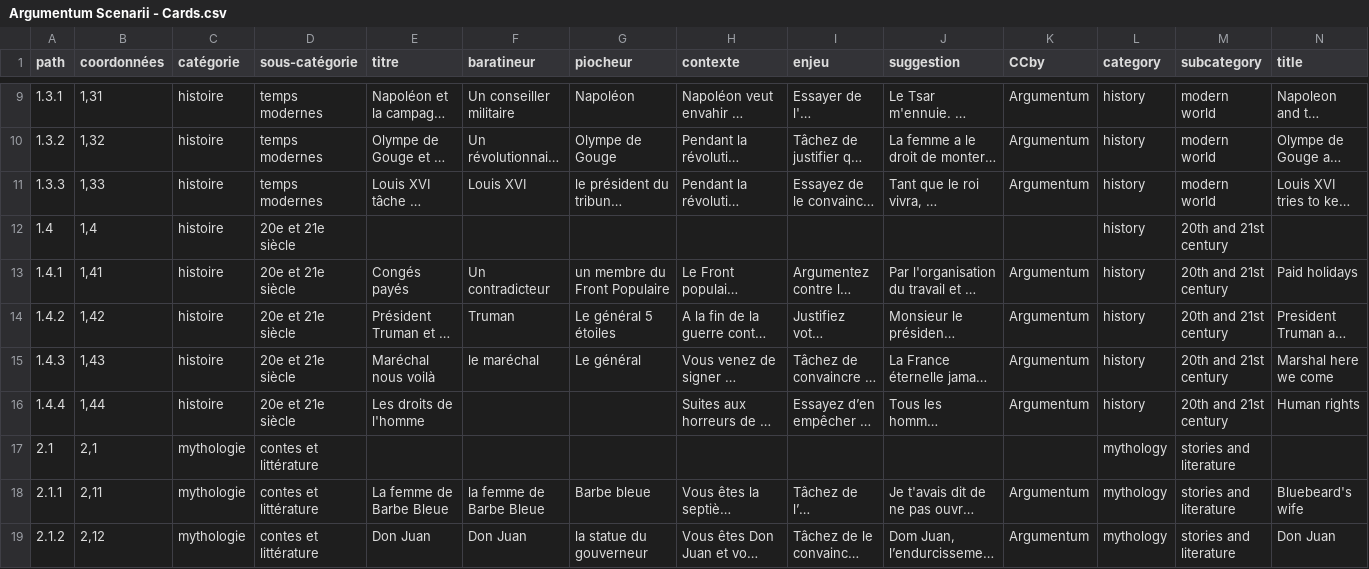
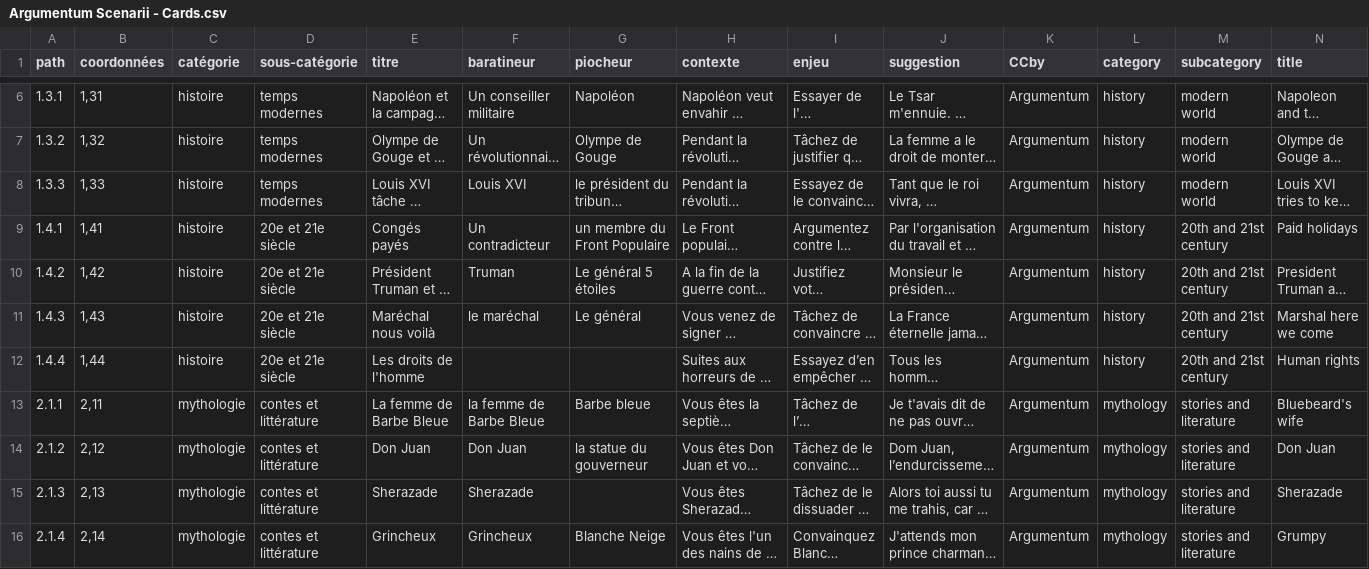
Before and after one commit to ArgumentumGames/Argumentum, a CSV file: Cartes/Scenarii/Argumentum Scenarii - Cards.csv, drawn as a sheet; only a part is shown, gaps mark what is left out; the shorter side is filled out with more unchanged rows; long unchanged cells end in …; rows hold the shown columns only; the diff covers the shown part only; the diff names each change by its address in the sheet, - before the commit and + after, or states it on an @@ line.

```diff
--- a/Cartes/Scenarii/Argumentum Scenarii - Cards.csv
+++ b/Cartes/Scenarii/Argumentum Scenarii - Cards.csv
-row 12: 1.4 | 1,4 | histoire | 20e et 21e siècle |  |  |  |  |  |  |  | history | 20th and 21st century
-row 17: 2.1 | 2,1 | mythologie | contes et littérature |  |  |  |  |  |  |  | mythology | stories and literature
```
Also changed, not shown: 27 removed rows and 2 edited cells elsewhere in this file, 1 other file.
